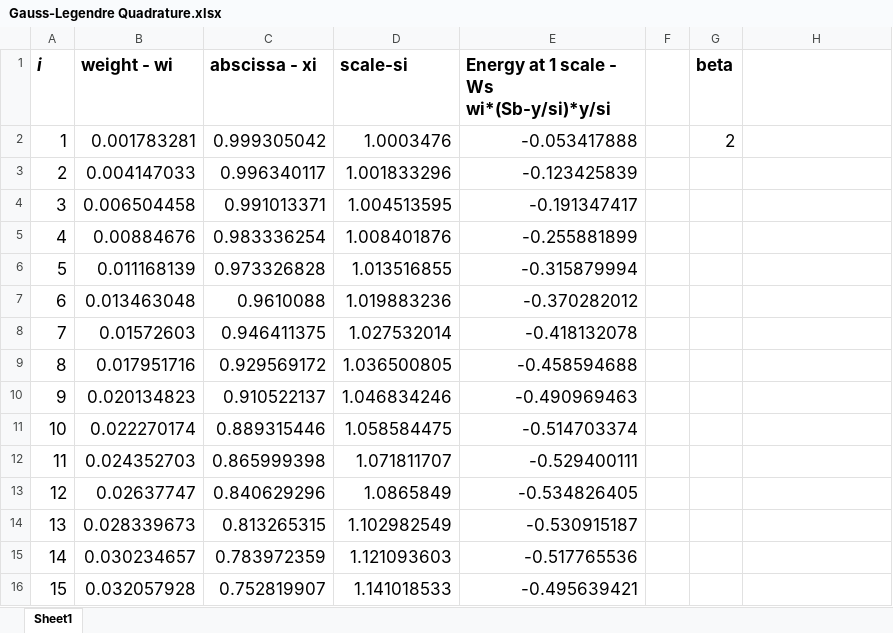
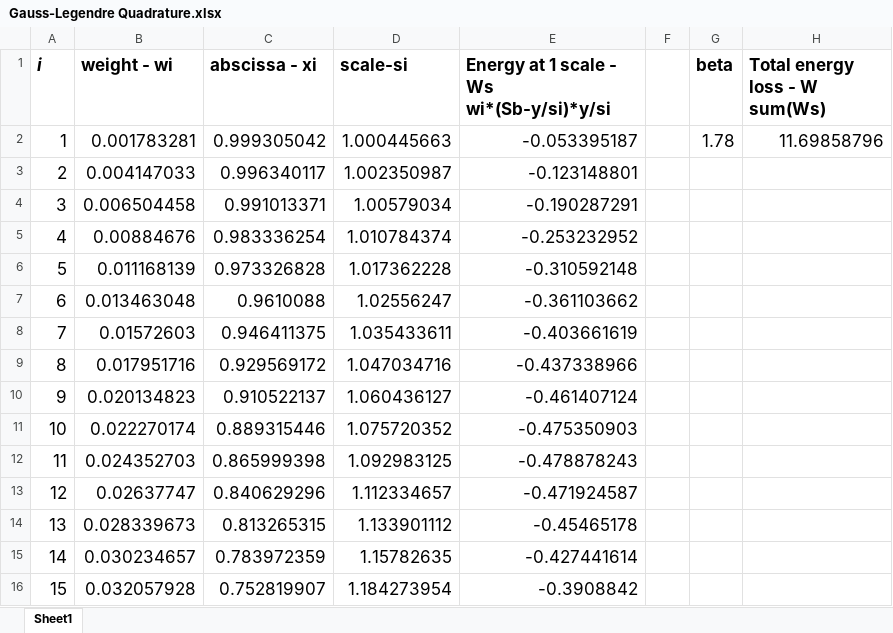
Before and after one commit to mzp298/MATLAB, an Excel workbook: Gauss-Legendre Quadrature.xlsx, sheet Sheet1, drawn as a sheet; only a part is shown; values as stored, in another font and other column widths than the file's, no borders; charts and pictures not drawn; the diff covers the shown part only; the diff names each change by its address in the sheet, - before the commit and + after, or states it on an @@ line.

```diff
--- a/Gauss-Legendre Quadrature.xlsx (sheet Sheet1)
+++ b/Gauss-Legendre Quadrature.xlsx (sheet Sheet1)
-H1: (empty)
+H1: Total energy loss - W sum(Ws)
-D2 (scale-si): 1.0003476
+D2 (scale-si): 1.000445663
-E2: -0.053417888
+E2: -0.053395187
-G2 (beta): 2
+G2 (beta): 1.78
-H2 (Total energy loss - W sum(Ws)): (empty)
+H2 (Total energy loss - W sum(Ws)): 11.69858796
-D3 (scale-si): 1.001833296
+D3 (scale-si): 1.002350987
-E3: -0.123425839
+E3: -0.123148801
-D4 (scale-si): 1.004513595
+D4 (scale-si): 1.00579034
-E4: -0.191347417
+E4: -0.190287291
-D5 (scale-si): 1.008401876
+D5 (scale-si): 1.010784374
-E5: -0.255881899
+E5: -0.253232952
-D6 (scale-si): 1.013516855
+D6 (scale-si): 1.017362228
-E6: -0.315879994
+E6: -0.310592148
-D7 (scale-si): 1.019883236
+D7 (scale-si): 1.02556247
-E7: -0.370282012
+E7: -0.361103662
-D8 (scale-si): 1.027532014
+D8 (scale-si): 1.035433611
-E8: -0.418132078
+E8: -0.403661619
-D9 (scale-si): 1.036500805
+D9 (scale-si): 1.047034716
-E9: -0.458594688
+E9: -0.437338966
-D10 (scale-si): 1.046834246
+D10 (scale-si): 1.060436127
-E10: -0.490969463
+E10: -0.461407124
-D11 (scale-si): 1.058584475
+D11 (scale-si): 1.075720352
-E11: -0.514703374
+E11: -0.475350903
-D12 (scale-si): 1.071811707
+D12 (scale-si): 1.092983125
-E12: -0.529400111
+E12: -0.478878243
-D13 (scale-si): 1.0865849
+D13 (scale-si): 1.112334657
-E13: -0.534826405
+E13: -0.471924587
-D14 (scale-si): 1.102982549
+D14 (scale-si): 1.133901112
-E14: -0.530915187
+E14: -0.45465178
-D15 (scale-si): 1.121093603
+D15 (scale-si): 1.15782635
-E15: -0.517765536
+E15: -0.427441614
-D16 (scale-si): 1.141018533
+D16 (scale-si): 1.184273954
-E16: -0.495639421
+E16: -0.3908842
```
Also changed, not shown: 98 edited cells elsewhere in this sheet, charts or pictures, 11 other files.
